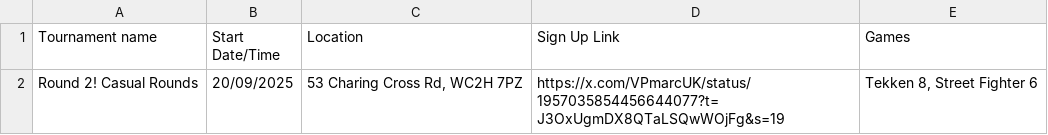
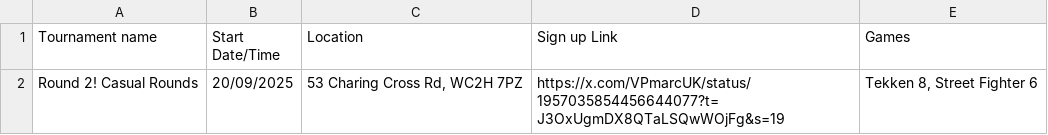
Before and after one commit to kingshamus/kingshamus.github.io, a CSV file: FinalStartMapsv3/FeaturedEvents.csv, drawn as a sheet.

Commit message:
Update FeaturedEvents.csv

```diff
--- a/FinalStartMapsv3/FeaturedEvents.csv
+++ b/FinalStartMapsv3/FeaturedEvents.csv
@@ -1,2 +1,2 @@
-Tournament name,Start Date/Time,Location,Sign Up Link,Games
+Tournament name,Start Date/Time,Location,Sign up Link,Games
 Round 2! Casual Rounds,20/09/2025,"53 Charing Cross Rd, WC2H 7PZ",https://x.com/VPmarcUK/status/1957035854456644077?t=J3OxUgmDX8QTaLSQwWOjFg&s=19,"Tekken 8, Street Fighter 6"
```
